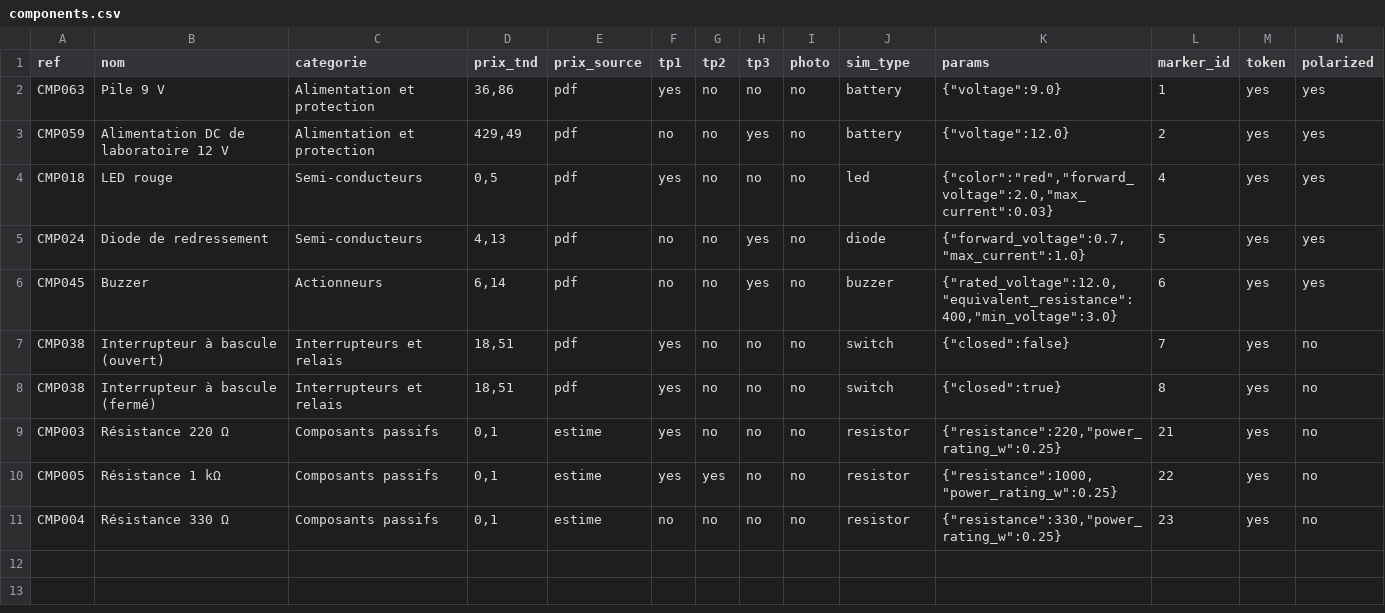
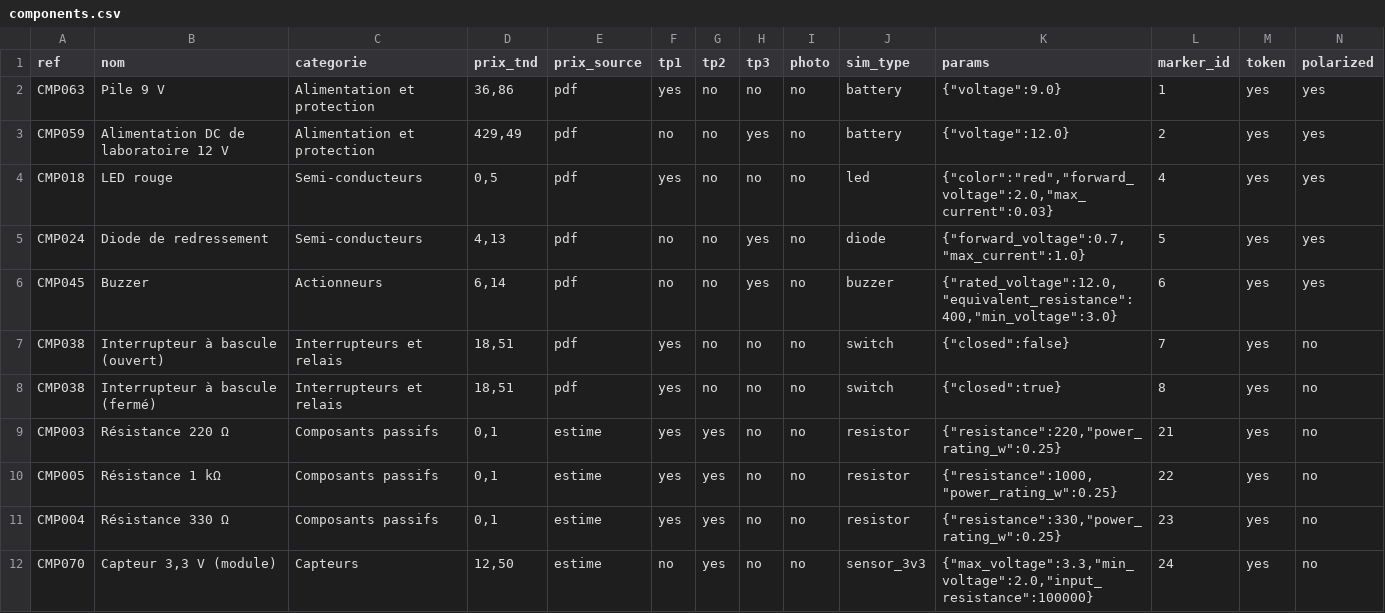
Before and after one commit to Ghassen-Saidi/eduminds-integration, a CSV file: shared/components.csv, drawn as a sheet.

Commit message:
TP 2: divider + 3.3 V sensor (sensor_3v3 type, ex4 scenario, template, token, fixtures, tests, docs)

```diff
--- a/shared/components.csv
+++ b/shared/components.csv
@@ -8,4 +8,5 @@ CMP038;Interrupteur à bascule (ouvert);Interrupteurs et relais;18,51;pdf;yes;no
 CMP038;Interrupteur à bascule (fermé);Interrupteurs et relais;18,51;pdf;yes;no;no;no;switch;{"closed":true};8;yes;no
-CMP003;Résistance 220 Ω;Composants passifs;0,1;estime;yes;no;no;no;resistor;{"resistance":220,"power_rating_w":0.25};21;yes;no
+CMP003;Résistance 220 Ω;Composants passifs;0,1;estime;yes;yes;no;no;resistor;{"resistance":220,"power_rating_w":0.25};21;yes;no
 CMP005;Résistance 1 kΩ;Composants passifs;0,1;estime;yes;yes;no;no;resistor;{"resistance":1000,"power_rating_w":0.25};22;yes;no
-CMP004;Résistance 330 Ω;Composants passifs;0,1;estime;no;no;no;no;resistor;{"resistance":330,"power_rating_w":0.25};23;yes;no
+CMP004;Résistance 330 Ω;Composants passifs;0,1;estime;yes;yes;no;no;resistor;{"resistance":330,"power_rating_w":0.25};23;yes;no
+CMP070;Capteur 3,3 V (module);Capteurs;12,50;estime;no;yes;no;no;sensor_3v3;{"max_voltage":3.3,"min_voltage":2.0,"input_resistance":100000};24;yes;no
```
Also changed, not shown: 29 other files.
